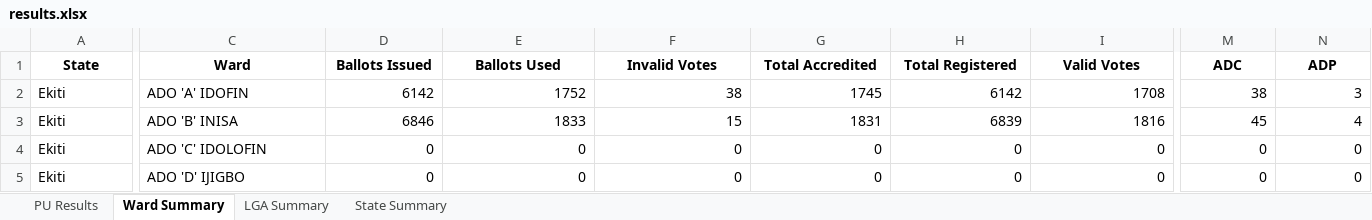
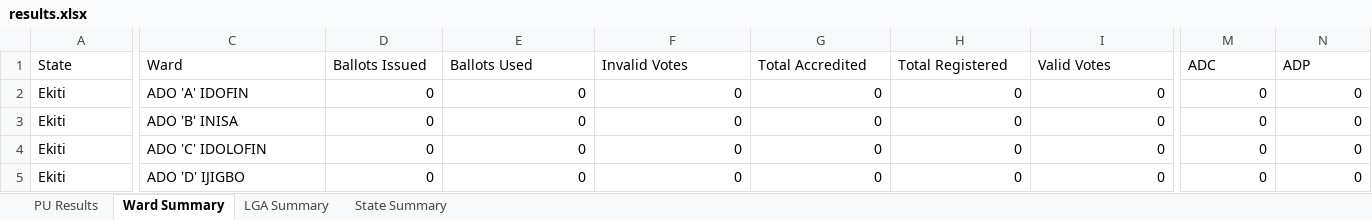
Before and after one commit to africadatawarehouse-netizen/inec-state-pull, an Excel workbook: output/Ekiti/results.xlsx, sheet Ward Summary, drawn as a sheet; only a part is shown, gaps mark what is left out; values as stored, in another font and other column widths than the file's, no borders; the diff covers the shown part only; the diff names each change by its address in the sheet, - before the commit and + after, or states it on an @@ line.

```diff
--- a/output/Ekiti/results.xlsx (sheet Ward Summary)
+++ b/output/Ekiti/results.xlsx (sheet Ward Summary)
@@ A1:N1 bold: on → off, alignment: center → left @@
-D2 (Ballots Issued): 6142
+D2 (Ballots Issued): 0
-E2 (Ballots Used): 1752
+E2 (Ballots Used): 0
-F2 (Invalid Votes): 38
+F2 (Invalid Votes): 0
-G2 (Total Accredited): 1745
+G2 (Total Accredited): 0
-H2 (Total Registered): 6142
+H2 (Total Registered): 0
-I2 (Valid Votes): 1708
+I2 (Valid Votes): 0
-M2 (ADC): 38
+M2 (ADC): 0
-N2 (ADP): 3
+N2 (ADP): 0
-D3 (Ballots Issued): 6846
+D3 (Ballots Issued): 0
-E3 (Ballots Used): 1833
+E3 (Ballots Used): 0
-F3 (Invalid Votes): 15
+F3 (Invalid Votes): 0
-G3 (Total Accredited): 1831
+G3 (Total Accredited): 0
-H3 (Total Registered): 6839
+H3 (Total Registered): 0
-I3 (Valid Votes): 1816
+I3 (Valid Votes): 0
-M3 (ADC): 45
+M3 (ADC): 0
-N3 (ADP): 4
+N3 (ADP): 0
```
Also changed, not shown: 11 edited cells and cell formats elsewhere in this sheet, sheet PU Results, sheet State Summary, sheet LGA Summary, output/Enugu/results.xlsx, output/Kano/results.xlsx, 29 other files.
